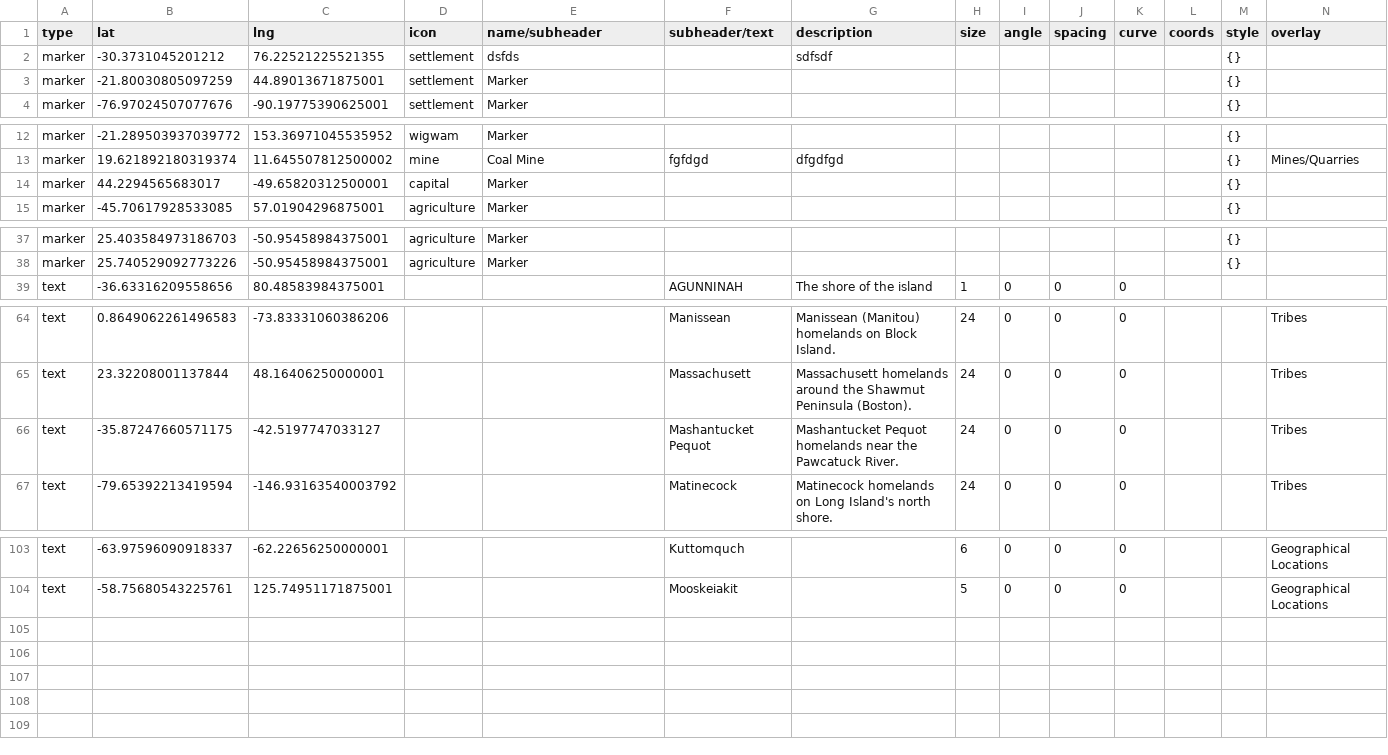
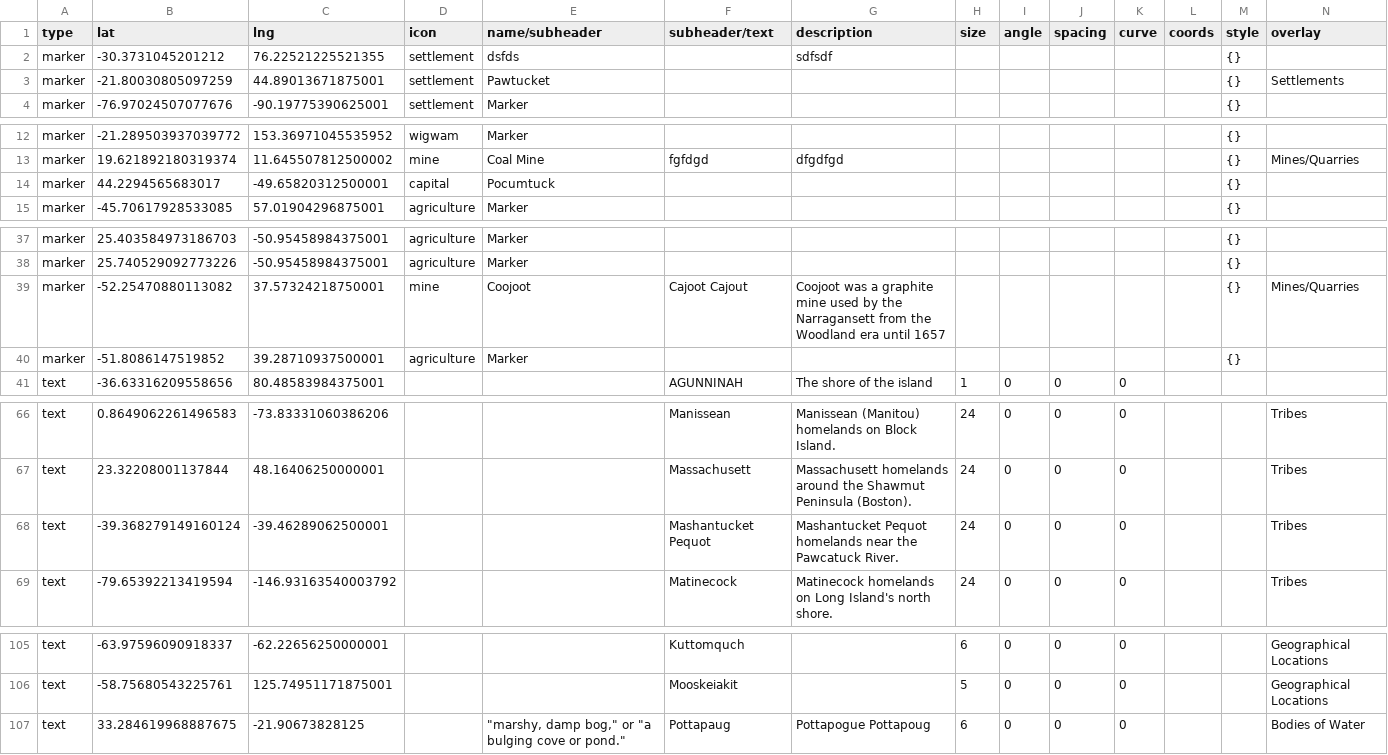
Before and after one commit to nativenewengland/map, a CSV file: data/features.csv, drawn as a sheet; only a part is shown, gaps mark what is left out.

```diff
--- a/data/features.csv
+++ b/data/features.csv
@@ -2,3 +2,3 @@ type,lat,lng,icon,name/subheader,subheader/text,description,size,angle,spacing,c
 marker,-30.3731045201212,76.22521225521355,settlement,dsfds,,sdfsdf,,,,,,{},
-marker,-21.80030805097259,44.89013671875001,settlement,Marker,,,,,,,,{},
+marker,-21.80030805097259,44.89013671875001,settlement,Pawtucket,,,,,,,,{},Settlements
 marker,-76.97024507077676,-90.19775390625001,settlement,Marker,,,,,,,,{},
@@ -13,3 +13,3 @@ marker,-21.289503937039772,153.36971045535952,wigwam,Marker,,,,,,,,{},
 marker,19.621892180319374,11.645507812500002,mine,Coal Mine,fgfdgd,dfgdfgd,,,,,,{},Mines/Quarries
-marker,44.2294565683017,-49.65820312500001,capital,Marker,,,,,,,,{},
+marker,44.2294565683017,-49.65820312500001,capital,Pocumtuck,,,,,,,,{},
 marker,-45.70617928533085,57.01904296875001,agriculture,Marker,,,,,,,,{},
@@ -38,2 +38,4 @@ marker,25.403584973186703,-50.95458984375001,agriculture,Marker,,,,,,,,{},
 marker,25.740529092773226,-50.95458984375001,agriculture,Marker,,,,,,,,{},
+marker,-52.25470880113082,37.57324218750001,mine,Coojoot,Cajoot Cajout ,Coojoot was a graphite mine used by the Narragansett from the Woodland era until 1657,,,,,,{},Mines/Quarries
+marker,-51.8086147519852,39.28710937500001,agriculture,Marker,,,,,,,,{},
 text,-36.63316209558656,80.48583984375001,,,AGUNNINAH,The shore of the island,1,0,0,0,,,
@@ -65,3 +67,3 @@ text,0.8649062261496583,-73.83331060386206,,,Manissean,Manissean (Manitou) homel
 text,23.32208001137844,48.16406250000001,,,Massachusett,Massachusett homelands around the Shawmut Peninsula (Boston).,24,0,0,0,,,Tribes
-text,-35.87247660571175,-42.5197747033127,,,Mashantucket Pequot,Mashantucket Pequot homelands near the Pawcatuck River.,24,0,0,0,,,Tribes
+text,-39.368279149160124,-39.46289062500001,,,Mashantucket Pequot,Mashantucket Pequot homelands near the Pawcatuck River.,24,0,0,0,,,Tribes
 text,-79.65392213419594,-146.93163540003792,,,Matinecock,Matinecock homelands on Long Island's north shore.,24,0,0,0,,,Tribes
@@ -104 +106,2 @@ text,-63.97596090918337,-62.22656250000001,,,Kuttomquch ,,6,0,0,0,,,Geographical
 text,-58.75680543225761,125.74951171875001,,,Mooskeiakit,,5,0,0,0,,,Geographical Locations
+text,33.284619968887675,-21.90673828125,,"""marshy, damp bog,"" or ""a bulging cove or pond.""",Pottapaug,Pottapogue Pottapoug,6,0,0,0,,,Bodies of Water
```
